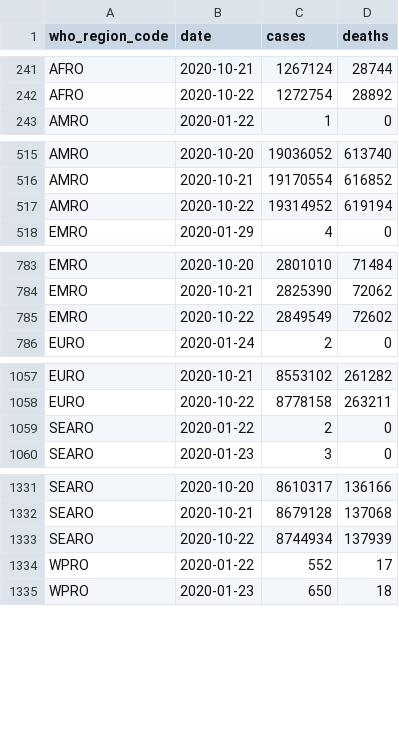
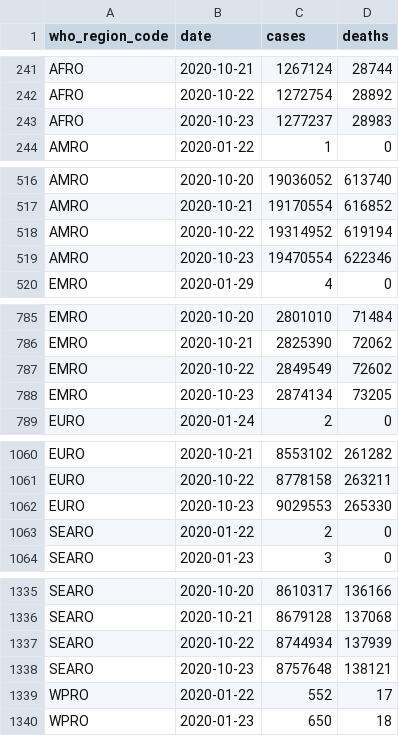
Before and after one commit to covid-open-data/xform-casecount-jhu, a CSV file: output/who_regions.csv, drawn as a sheet; only a part is shown, gaps mark what is left out; the diff covers the shown part only; the diff names each change by its address in the sheet, - before the commit and + after, or states it on an @@ line.

```diff
--- a/output/who_regions.csv
+++ b/output/who_regions.csv
+row 243: AFRO | 2020-10-23 | 1277237 | 28983
+row 519: AMRO | 2020-10-23 | 19470554 | 622346
+row 788: EMRO | 2020-10-23 | 2874134 | 73205
+row 1062: EURO | 2020-10-23 | 9029553 | 265330
+row 1338: SEARO | 2020-10-23 | 8757648 | 138121
```
Also changed, not shown: 1 added row elsewhere in this file, output/continents.csv, output/global.csv, 1 other file.
